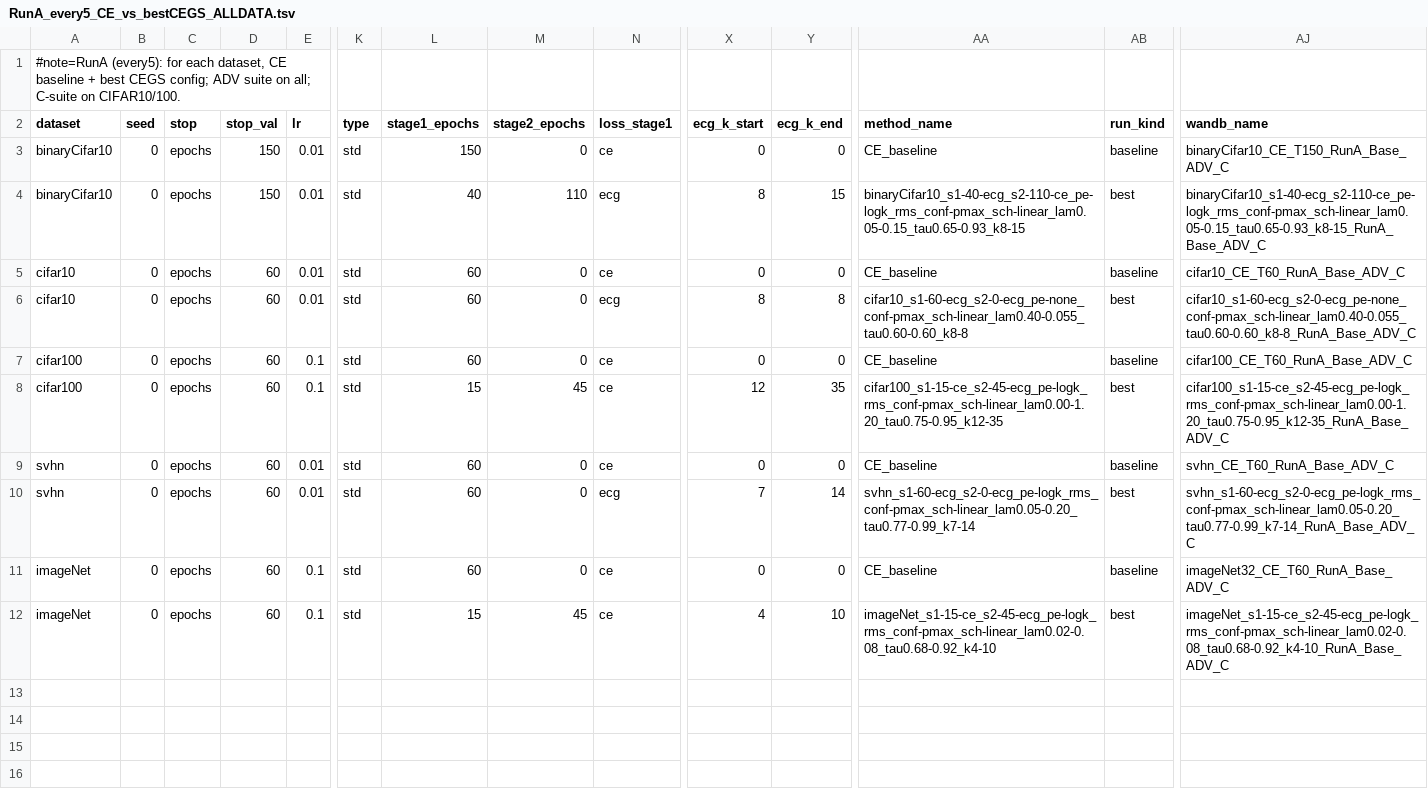
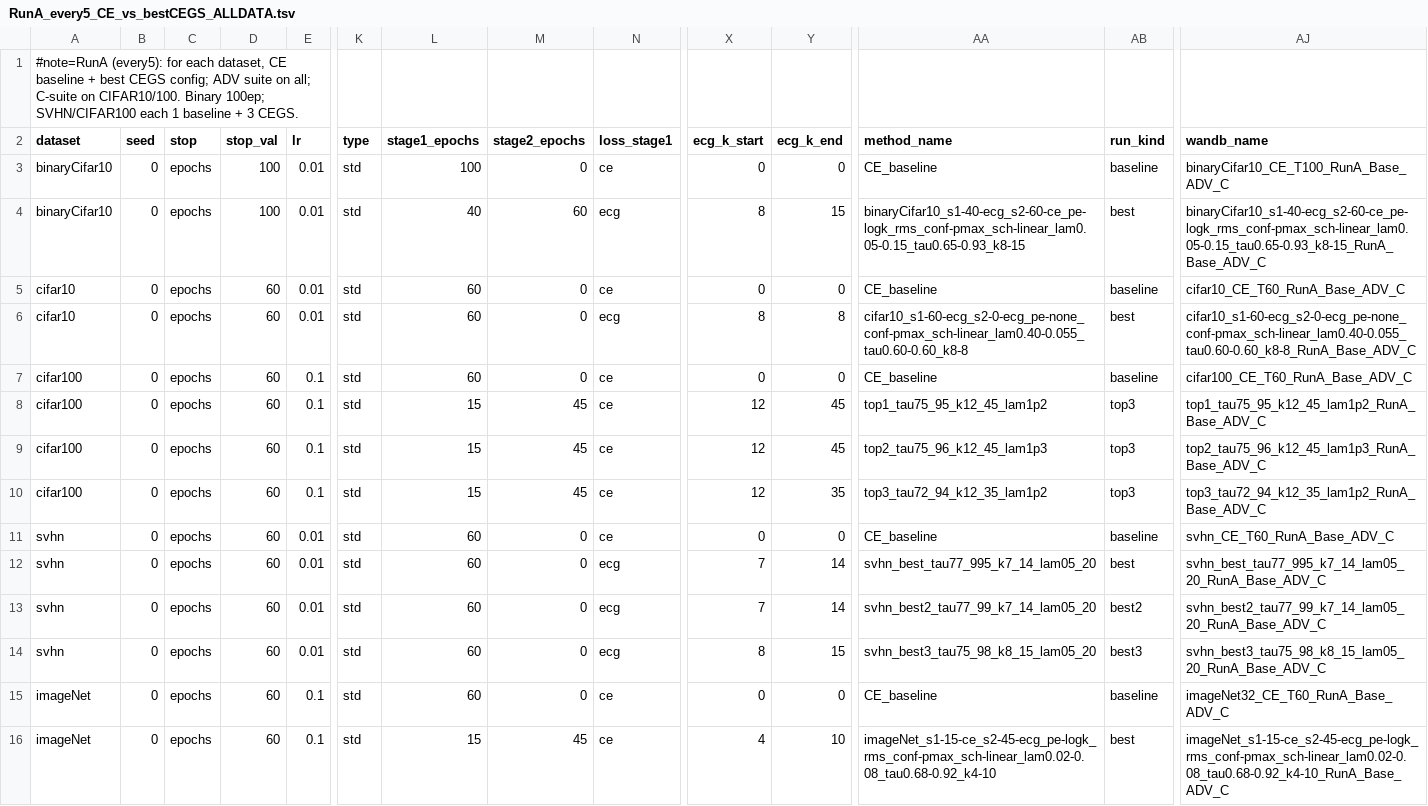
Before and after one commit to zhelianl-zl/ECG_Loss, a TSV file: sweeps/RunA_every5_CE_vs_bestCEGS_ALLDATA.tsv, drawn as a sheet; only a part is shown, gaps mark what is left out; addresses are those after the commit; rows hold the shown columns only; the diff names each change by its address in the sheet, - before the commit and + after, or states it on an @@ line.

Commit message:
sweeps: RunA/RunB binary 100ep, SVHN 1+3 CEGS, CIFAR100 1+3 CEGS

```diff
--- a/sweeps/RunA_every5_CE_vs_bestCEGS_ALLDATA.tsv
+++ b/sweeps/RunA_every5_CE_vs_bestCEGS_ALLDATA.tsv
-A1 (dataset): …on CIFAR10/100.
+A1 (dataset): …on CIFAR10/100. Binary 100ep; SVHN/CIFAR100 each 1 baseline + 3 CEGS.
-D3:D4 (stop_val): 150
+D3:D4 (stop_val): 100
-L3 (stage1_epochs): 150
+L3 (stage1_epochs): 100
-AJ3 (wandb_name): binaryCifar10_CE_T150_RunA_Base_ADV_C
+AJ3 (wandb_name): binaryCifar10_CE_T100_RunA_Base_ADV_C
-M4 (stage2_epochs): 110
+M4 (stage2_epochs): 60
-AA4 (method_name): binaryCifar10_s1-40-ecg_s2-110-ce_pe-logk_rms_conf-pmax_sch-linear_lam0.05-0.15_tau0.65-0.93_k8-15
+AA4 (method_name): binaryCifar10_s1-40-ecg_s2-60-ce_pe-logk_rms_conf-pmax_sch-linear_lam0.05-0.15_tau0.65-0.93_k8-15
-AJ4 (wandb_name): binaryCifar10_s1-40-ecg_s2-110-ce_pe-logk_rms_conf-pmax_sch-linear_lam0.05-0.15_tau0.65-0.93_k8-15_RunA_Base_ADV_C
+AJ4 (wandb_name): binaryCifar10_s1-40-ecg_s2-60-ce_pe-logk_rms_conf-pmax_sch-linear_lam0.05-0.15_tau0.65-0.93_k8-15_RunA_Base_ADV_C
-Y8 (ecg_k_end): 35
+Y8 (ecg_k_end): 45
-AA8 (method_name): cifar100_s1-15-ce_s2-45-ecg_pe-logk_rms_conf-pmax_sch-linear_lam0.00-1.20_tau0.75-0.95_k12-35
+AA8 (method_name): top1_tau75_95_k12_45_lam1p2
-AB8 (run_kind): best
+AB8 (run_kind): top3
-AJ8 (wandb_name): cifar100_s1-15-ce_s2-45-ecg_pe-logk_rms_conf-pmax_sch-linear_lam0.00-1.20_tau0.75-0.95_k12-35_RunA_Base_ADV_C
+AJ8 (wandb_name): top1_tau75_95_k12_45_lam1p2_RunA_Base_ADV_C
+row 9: cifar100 | 0 | epochs | 60 | 0.1 | std | 15 | 45 | ce | 12 | 45 | top2_tau75_96_k12_45_lam1p3 | top3 | top2_tau75_96_k12_45_lam1p3_RunA_Base_ADV_C
+row 10: cifar100 | 0 | epochs | 60 | 0.1 | std | 15 | 45 | ce | 12 | 35 | top3_tau72_94_k12_35_lam1p2 | top3 | top3_tau72_94_k12_35_lam1p2_RunA_Base_ADV_C
+row 12: svhn | 0 | epochs | 60 | 0.01 | std | 60 | 0 | ecg | 7 | 14 | svhn_best_tau77_995_k7_14_lam05_20 | best | svhn_best_tau77_995_k7_14_lam05_20_RunA_Base_ADV_C
-AA13 (method_name): svhn_s1-60-ecg_s2-0-ecg_pe-logk_rms_conf-pmax_sch-linear_lam0.05-0.20_tau0.77-0.99_k7-14
+AA13 (method_name): svhn_best2_tau77_99_k7_14_lam05_20
-AB13 (run_kind): best
+AB13 (run_kind): best2
-AJ13 (wandb_name): svhn_s1-60-ecg_s2-0-ecg_pe-logk_rms_conf-pmax_sch-linear_lam0.05-0.20_tau0.77-0.99_k7-14_RunA_Base_ADV_C
+AJ13 (wandb_name): svhn_best2_tau77_99_k7_14_lam05_20_RunA_Base_ADV_C
+row 14: svhn | 0 | epochs | 60 | 0.01 | std | 60 | 0 | ecg | 8 | 15 | svhn_best3_tau75_98_k8_15_lam05_20 | best3 | svhn_best3_tau75_98_k8_15_lam05_20_RunA_Base_ADV_C
```
Also changed, not shown: sweeps/RunB_every5_LT_CE_vs_bestCEGS_ALLDATA.tsv.
